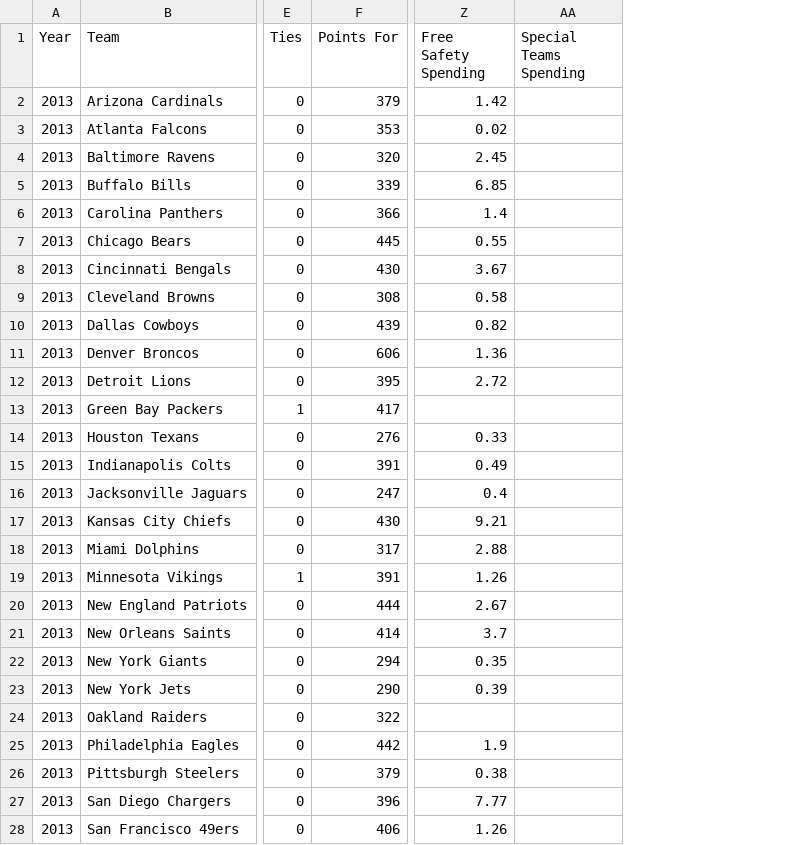
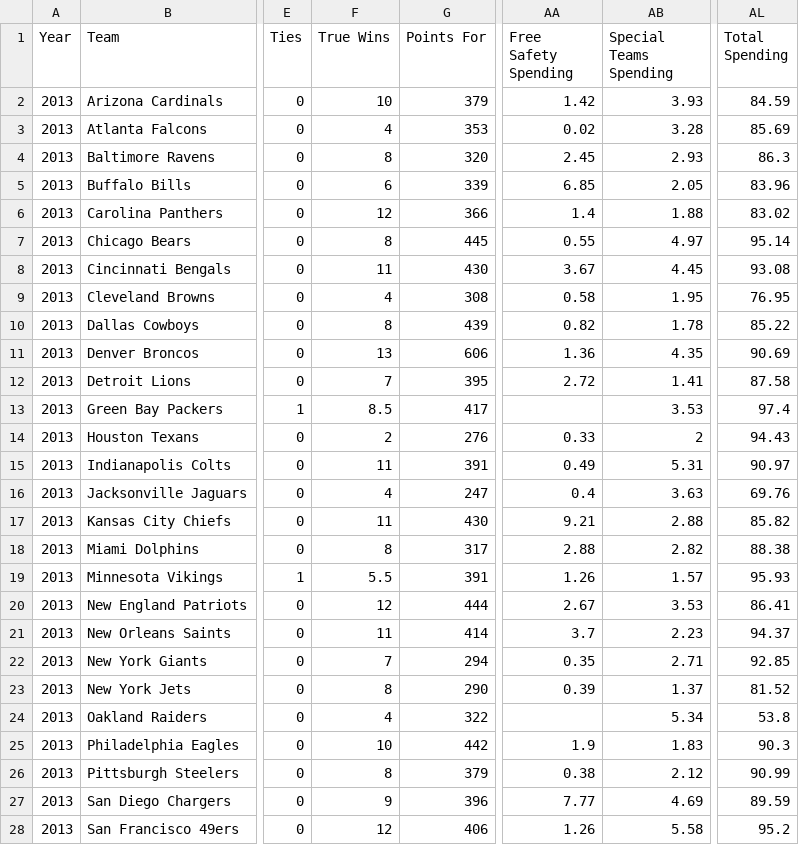
Before and after one commit to PvNP/NFLAnalytics, a CSV file: nflfinal.csv, drawn as a sheet; only a part is shown, gaps mark what is left out; addresses are those after the commit; the diff covers the shown part only; the diff names each change by its address in the sheet, - before the commit and + after, or states it on an @@ line.

Commit message:
change csv

```diff
--- a/nflfinal.csv
+++ b/nflfinal.csv
+column F (True Wins), rows 2-28: 10 | 4 | 8 | 6 | 12 | 8 | 11 | 4 | 8 | 13 | 7 | 8.5 | 2 | 11 | 4 | 11 | 8 | 5.5 | 12 | 11 | 7 | 8 | 4 | 10 | 8 | 9 | 12
+column AL (Total Spending), rows 2-28: 84.59 | 85.69 | 86.3 | 83.96 | 83.02 | 95.14 | 93.08 | 76.95 | 85.22 | 90.69 | 87.58 | 97.4 | 94.43 | 90.97 | 69.76 | 85.82 | 88.38 | 95.93 | 86.41 | 94.37 | 92.85 | 81.52 | 53.8 | 90.3 | 90.99 | 89.59 | 95.2
-AB2 (Special Teams Spending): (empty)
+AB2 (Special Teams Spending): 3.93
-AB3 (Special Teams Spending): (empty)
+AB3 (Special Teams Spending): 3.28
-AB4 (Special Teams Spending): (empty)
+AB4 (Special Teams Spending): 2.93
-AB5 (Special Teams Spending): (empty)
+AB5 (Special Teams Spending): 2.05
-AB6 (Special Teams Spending): (empty)
+AB6 (Special Teams Spending): 1.88
-AB7 (Special Teams Spending): (empty)
+AB7 (Special Teams Spending): 4.97
-AB8 (Special Teams Spending): (empty)
+AB8 (Special Teams Spending): 4.45
-AB9 (Special Teams Spending): (empty)
+AB9 (Special Teams Spending): 1.95
-AB10 (Special Teams Spending): (empty)
+AB10 (Special Teams Spending): 1.78
-AB11 (Special Teams Spending): (empty)
+AB11 (Special Teams Spending): 4.35
-AB12 (Special Teams Spending): (empty)
+AB12 (Special Teams Spending): 1.41
-AB13 (Special Teams Spending): (empty)
+AB13 (Special Teams Spending): 3.53
-AB14 (Special Teams Spending): (empty)
+AB14 (Special Teams Spending): 2
-AB15 (Special Teams Spending): (empty)
+AB15 (Special Teams Spending): 5.31
-AB16 (Special Teams Spending): (empty)
+AB16 (Special Teams Spending): 3.63
-AB17 (Special Teams Spending): (empty)
+AB17 (Special Teams Spending): 2.88
-AB18 (Special Teams Spending): (empty)
+AB18 (Special Teams Spending): 2.82
-AB19 (Special Teams Spending): (empty)
+AB19 (Special Teams Spending): 1.57
-AB20 (Special Teams Spending): (empty)
+AB20 (Special Teams Spending): 3.53
-AB21 (Special Teams Spending): (empty)
+AB21 (Special Teams Spending): 2.23
-AB22 (Special Teams Spending): (empty)
+AB22 (Special Teams Spending): 2.71
-AB23 (Special Teams Spending): (empty)
+AB23 (Special Teams Spending): 1.37
-AB24 (Special Teams Spending): (empty)
+AB24 (Special Teams Spending): 5.34
-AB25 (Special Teams Spending): (empty)
+AB25 (Special Teams Spending): 1.83
-AB26 (Special Teams Spending): (empty)
+AB26 (Special Teams Spending): 2.12
-AB27 (Special Teams Spending): (empty)
+AB27 (Special Teams Spending): 4.69
-AB28 (Special Teams Spending): (empty)
+AB28 (Special Teams Spending): 5.58
```
Also changed, not shown: 5 edited cells elsewhere in this file.
